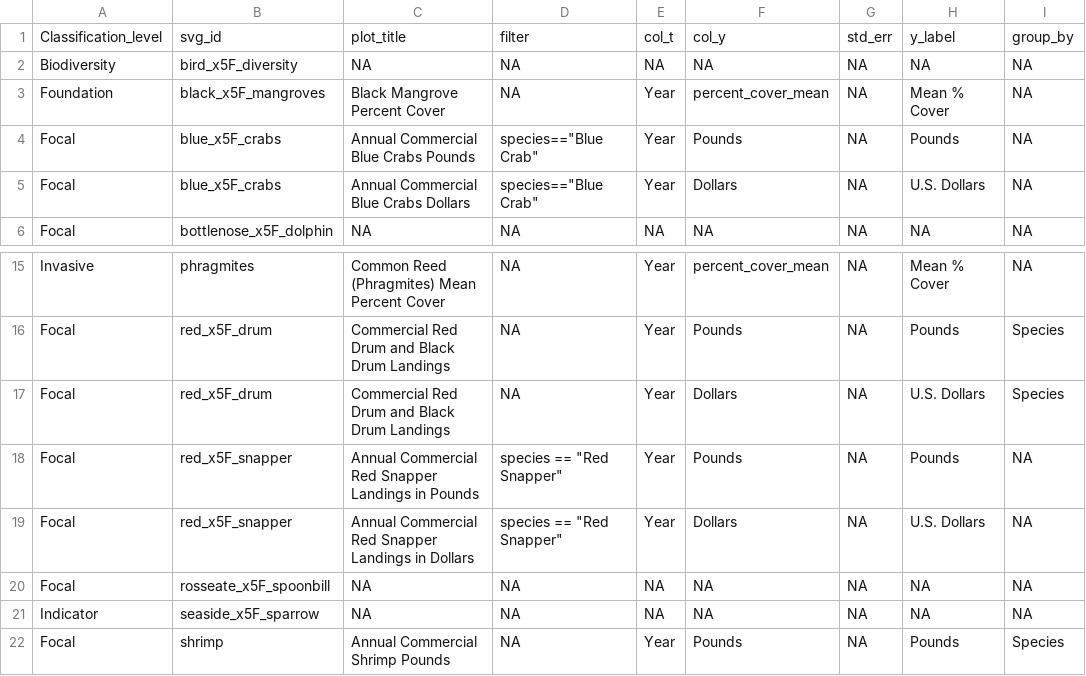
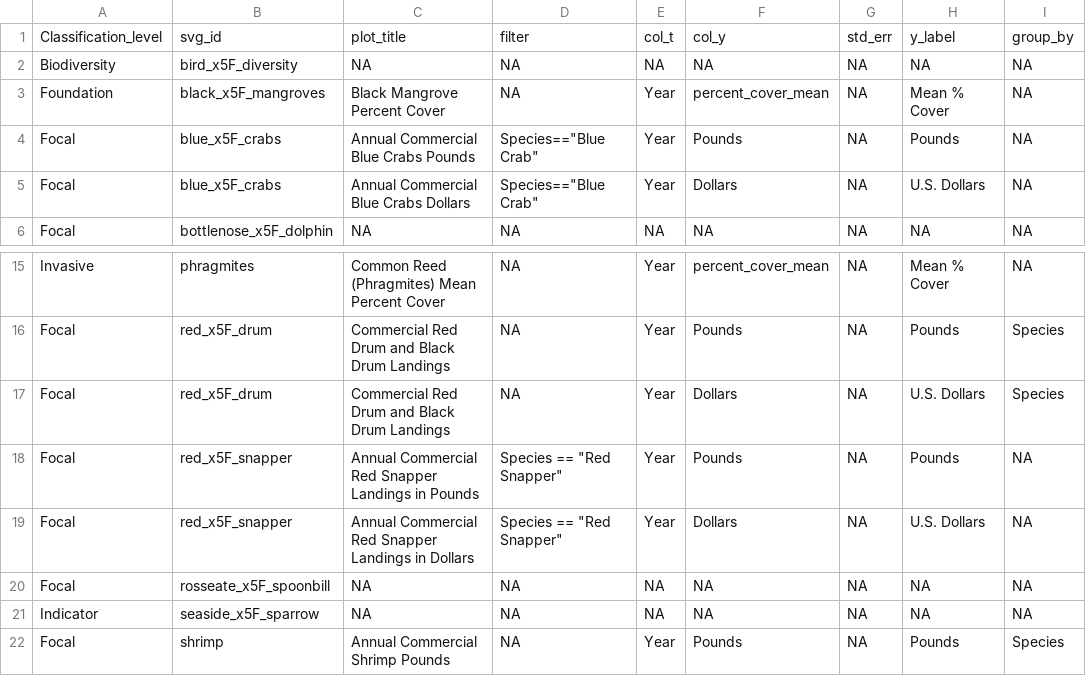
Before and after one commit to mhepner90/LUMCON_ODOTCOMM18, a CSV file: plot_indicators.csv, drawn as a sheet; only a part is shown, gaps mark what is left out; the diff names each change by its address in the sheet, - before the commit and + after, or states it on an @@ line.

Commit message:
Update plot_indicators.csv
capitol S in Species!!

```diff
--- a/plot_indicators.csv
+++ b/plot_indicators.csv
-D4:D5: species=="Blue Crab"
+D4:D5: Species=="Blue Crab"
-D18:D19: species == "Red Snapper"
+D18:D19: Species == "Red Snapper"
```
